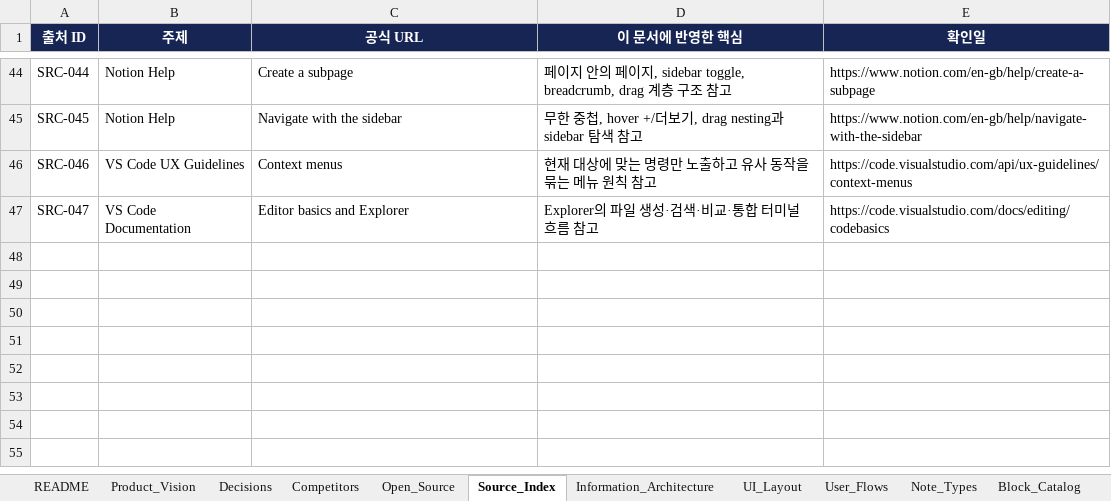
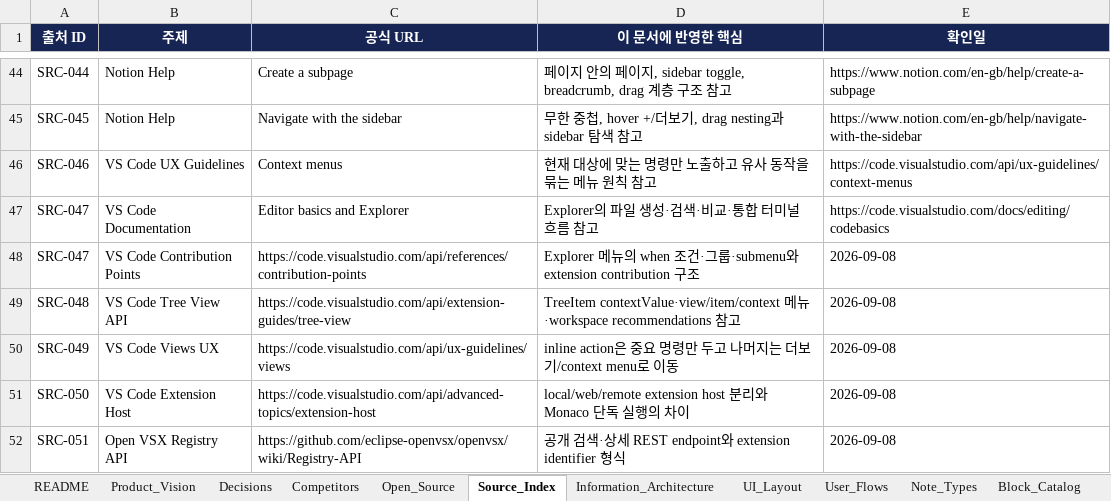
Before and after one commit to CLim020924/NAS_dev, an Excel workbook: docs/programs/NAS_NOTE_STUDIO_SPEC.xlsx, sheet Source_Index, drawn as a sheet; only a part is shown, gaps mark what is left out; values as stored, in another font and other column widths than the file's, no borders; table styles not drawn; the diff names each change by its address in the sheet, - before the commit and + after, or states it on an @@ line.

Commit message:
feat: add VS Code guided notebook tools

```diff
--- a/docs/programs/NAS_NOTE_STUDIO_SPEC.xlsx (sheet Source_Index)
+++ b/docs/programs/NAS_NOTE_STUDIO_SPEC.xlsx (sheet Source_Index)
+row 48: SRC-047 | VS Code Contribution Points | https://code.visualstudio.com/api/references/contribution-points | Explorer 메뉴의 when 조건·그룹·submenu와 extension contribution 구조 | 2026-09-08
+row 49: SRC-048 | VS Code Tree View API | https://code.visualstudio.com/api/extension-guides/tree-view | TreeItem contextValue·view/item/context 메뉴·workspace recommendations 참고 | 2026-09-08
+row 50: SRC-049 | VS Code Views UX | https://code.visualstudio.com/api/ux-guidelines/views | inline action은 중요 명령만 두고 나머지는 더보기/context menu로 이동 | 2026-09-08
+row 51: SRC-050 | VS Code Extension Host | https://code.visualstudio.com/api/advanced-topics/extension-host | local/web/remote extension host 분리와 Monaco 단독 실행의 차이 | 2026-09-08
+row 52: SRC-051 | Open VSX Registry API | https://github.com/eclipse-openvsx/openvsx/wiki/Registry-API | 공개 검색·상세 REST endpoint와 extension identifier 형식 | 2026-09-08
```
Also changed, not shown: sheet Change_Log, sheet Test_Matrix, sheet Context_Menus, sheet Decisions, docs/NAS_PROJECT_LOG.xlsx, 9 other files.
